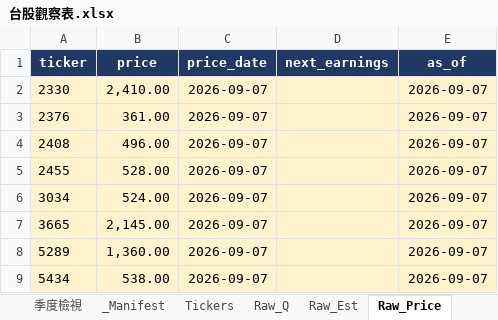
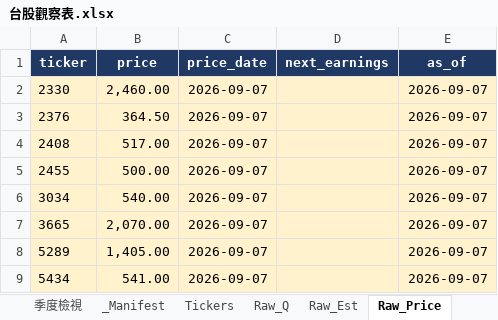
Before and after one commit to Kira11-ja/TWstocktrack, an Excel workbook: 台股觀察表.xlsx, sheet Raw_Price, drawn as a sheet; values as stored, in another font and other column widths than the file's, no borders; the diff names each change by its address in the sheet, - before the commit and + after, or states it on an @@ line.

```diff
--- a/台股觀察表.xlsx (sheet Raw_Price)
+++ b/台股觀察表.xlsx (sheet Raw_Price)
-B2 (price): 2,410.00
+B2 (price): 2,460.00
-B3 (price): 361.00
+B3 (price): 364.50
-B4 (price): 496.00
+B4 (price): 517.00
-B5 (price): 528.00
+B5 (price): 500.00
-B6 (price): 524.00
+B6 (price): 540.00
-B7 (price): 2,145.00
+B7 (price): 2,070.00
-B8 (price): 1,360.00
+B8 (price): 1,405.00
-B9 (price): 538.00
+B9 (price): 541.00
```
Also changed, not shown: sheet Dashboard, 4 other files.
